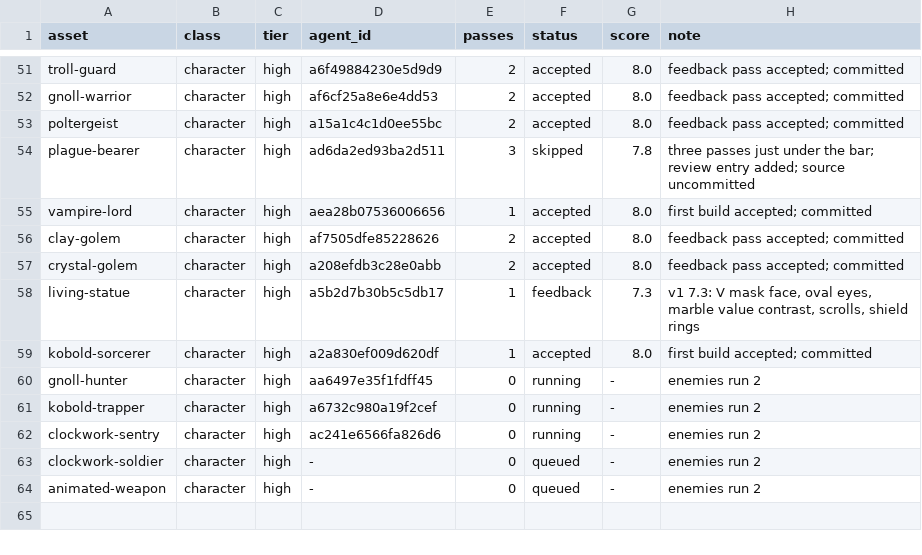
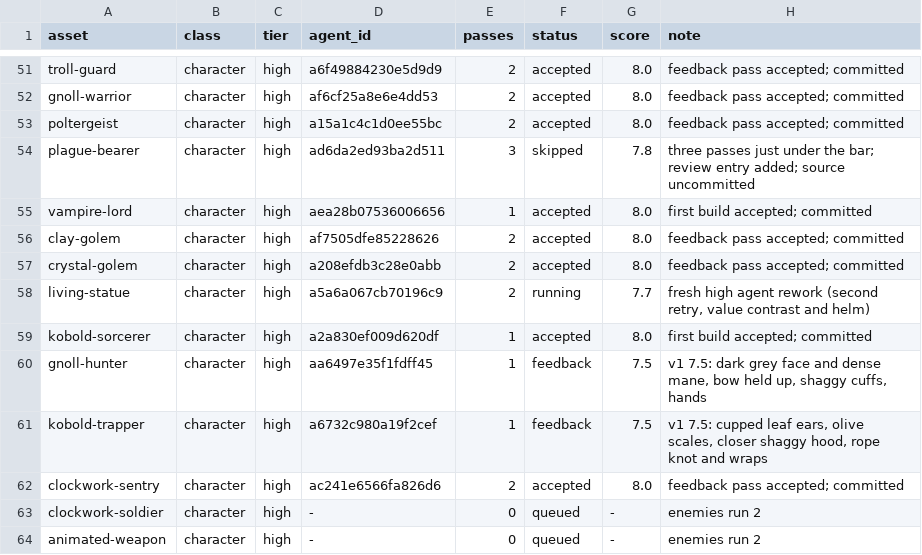
Before and after one commit to bodangren/advantage-forge, a TSV file: bench/sonnet/state.tsv, drawn as a sheet; only a part is shown, gaps mark what is left out.

```diff
--- a/bench/sonnet/state.tsv
+++ b/bench/sonnet/state.tsv
@@ -57,7 +57,7 @@ clay-golem	character	high	af7505dfe85228626	2	accepted	8.0	feedback pass accepte
 crystal-golem	character	high	a208efdb3c28e0abb	2	accepted	8.0	feedback pass accepted; committed
-living-statue	character	high	a5b2d7b30b5c5db17	1	feedback	7.3	v1 7.3: V mask face, oval eyes, marble value contrast, scrolls, shield rings
+living-statue	character	high	a5a6a067cb70196c9	2	running	7.7	fresh high agent rework (second retry, value contrast and helm)
 kobold-sorcerer	character	high	a2a830ef009d620df	1	accepted	8.0	first build accepted; committed
-gnoll-hunter	character	high	aa6497e35f1fdff45	0	running	-	enemies run 2
-kobold-trapper	character	high	a6732c980a19f2cef	0	running	-	enemies run 2
-clockwork-sentry	character	high	ac241e6566fa826d6	0	running	-	enemies run 2
+gnoll-hunter	character	high	aa6497e35f1fdff45	1	feedback	7.5	v1 7.5: dark grey face and dense mane, bow held up, shaggy cuffs, hands
+kobold-trapper	character	high	a6732c980a19f2cef	1	feedback	7.5	v1 7.5: cupped leaf ears, olive scales, closer shaggy hood, rope knot and wraps
+clockwork-sentry	character	high	ac241e6566fa826d6	2	accepted	8.0	feedback pass accepted; committed
 clockwork-soldier	character	high	-	0	queued	-	enemies run 2
```
Also changed, not shown: bench/sonnet/log.tsv, 2 other files.
